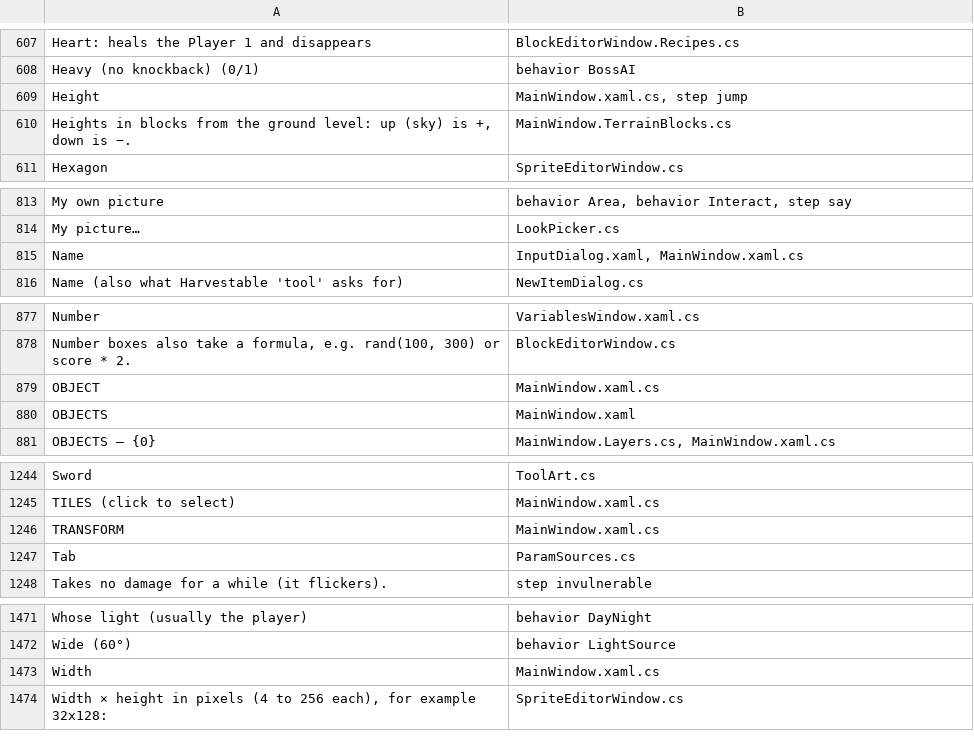
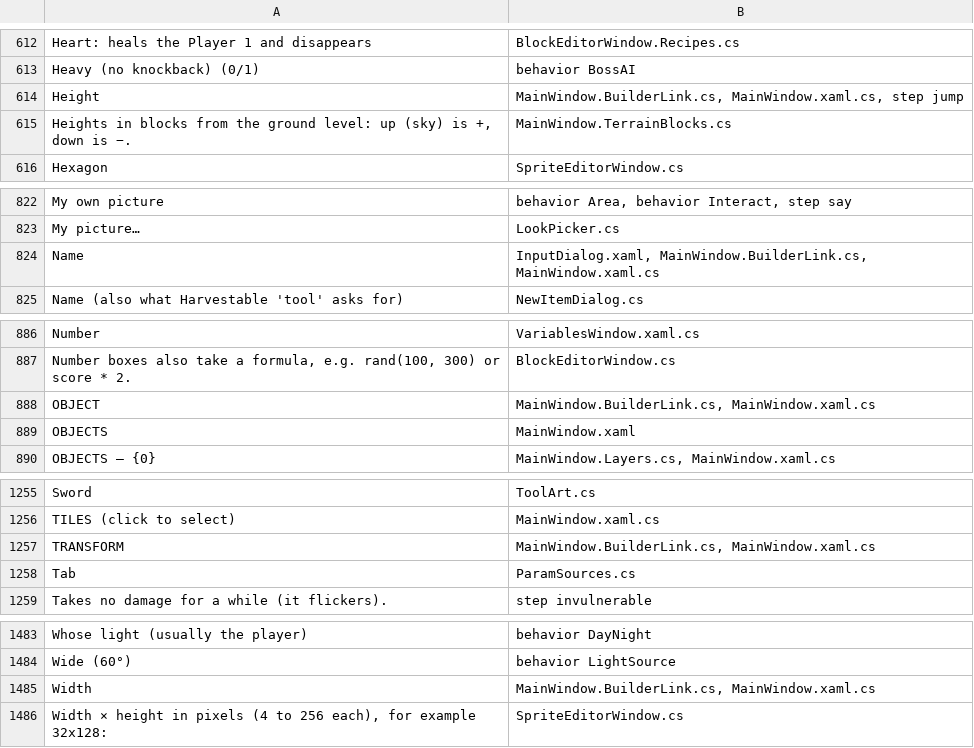
Before and after one commit to tarl3s/EasyEngine, a TSV file: Lang/_context.tsv, drawn as a sheet; only a part is shown, gaps mark what is left out; the diff covers the shown part only.

```diff
--- a/Lang/_context.tsv
+++ b/Lang/_context.tsv
@@ -608,3 +613,3 @@ Heart: heals the Player 1 and disappears	BlockEditorWindow.Recipes.cs
 Heavy (no knockback) (0/1)	behavior BossAI
-Height	MainWindow.xaml.cs, step jump
+Height	MainWindow.BuilderLink.cs, MainWindow.xaml.cs, step jump
 Heights in blocks from the ground level: up (sky) is +, down is −.	MainWindow.TerrainBlocks.cs
@@ -814,3 +823,3 @@ My own picture	behavior Area, behavior Interact, step say
 My picture…	LookPicker.cs
-Name	InputDialog.xaml, MainWindow.xaml.cs
+Name	InputDialog.xaml, MainWindow.BuilderLink.cs, MainWindow.xaml.cs
 Name (also what Harvestable 'tool' asks for)	NewItemDialog.cs
@@ -878,3 +887,3 @@ Number	VariablesWindow.xaml.cs
 Number boxes also take a formula, e.g. rand(100, 300) or score * 2.	BlockEditorWindow.cs
-OBJECT	MainWindow.xaml.cs
+OBJECT	MainWindow.BuilderLink.cs, MainWindow.xaml.cs
 OBJECTS	MainWindow.xaml
@@ -1245,3 +1256,3 @@ Sword	ToolArt.cs
 TILES (click to select)	MainWindow.xaml.cs
-TRANSFORM	MainWindow.xaml.cs
+TRANSFORM	MainWindow.BuilderLink.cs, MainWindow.xaml.cs
 Tab	ParamSources.cs
@@ -1472,3 +1484,3 @@ Whose light (usually the player)	behavior DayNight
 Wide (60°)	behavior LightSource
-Width	MainWindow.xaml.cs
+Width	MainWindow.BuilderLink.cs, MainWindow.xaml.cs
 Width × height in pixels (4 to 256 each), for example 32x128:	SpriteEditorWindow.cs
```
Also changed, not shown: 15 added rows, 1 removed row and 8 edited cells elsewhere in this file, 37 other files.
